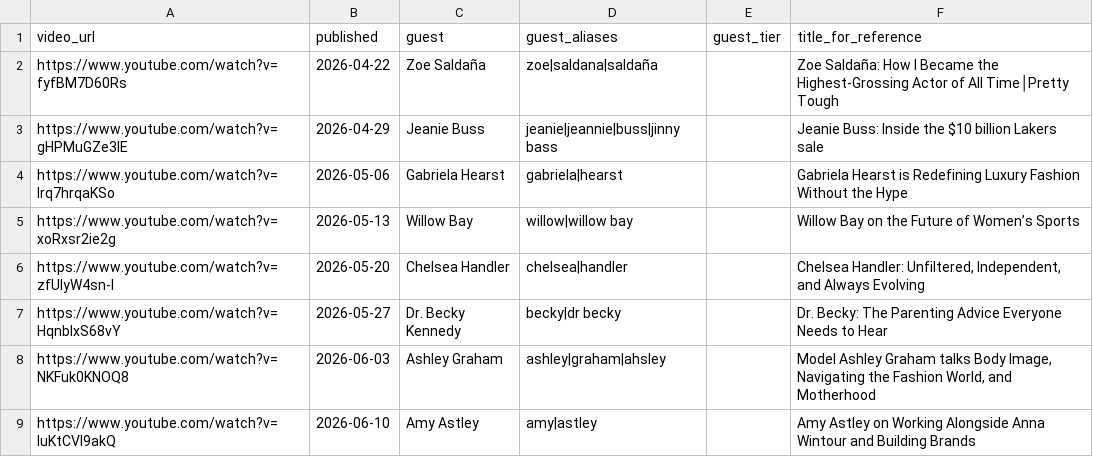
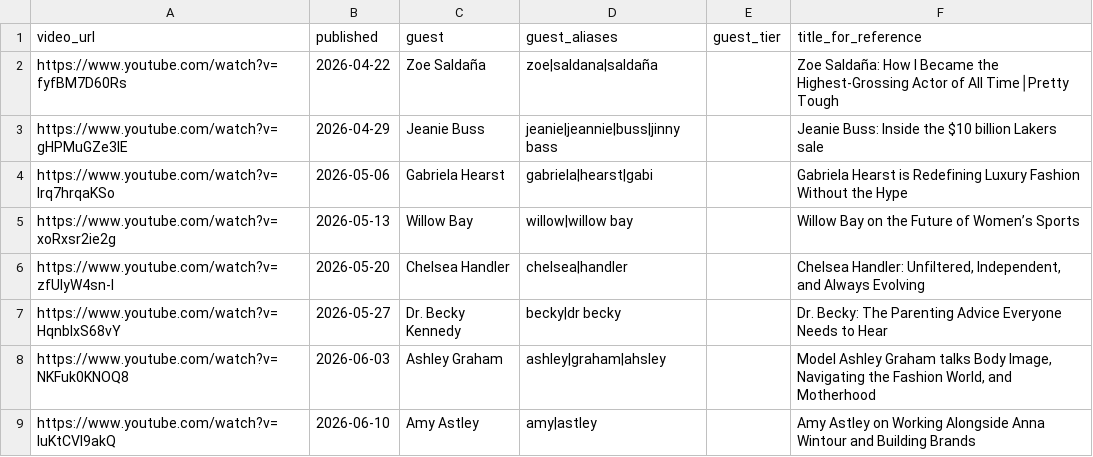
Before and after one commit to CatherineNjeNjenga/a_pretty_podcast, a CSV file: episodes.csv, drawn as a sheet; only a part is shown.

Commit message:
Update episodes.csv

```diff
--- a/episodes.csv
+++ b/episodes.csv
@@ -3,3 +3,3 @@ https://www.youtube.com/watch?v=fyfBM7D60Rs,2026-04-22,Zoe Saldaña,zoe|saldana|
 https://www.youtube.com/watch?v=gHPMuGZe3IE,2026-04-29,Jeanie Buss,jeanie|jeannie|buss|jinny bass,,Jeanie Buss: Inside the $10 billion Lakers sale
-https://www.youtube.com/watch?v=Irq7hrqaKSo,2026-05-06,Gabriela Hearst,gabriela|hearst,,Gabriela Hearst is Redefining Luxury Fashion Without the Hype
+https://www.youtube.com/watch?v=Irq7hrqaKSo,2026-05-06,Gabriela Hearst,gabriela|hearst|gabi,,Gabriela Hearst is Redefining Luxury Fashion Without the Hype
 https://www.youtube.com/watch?v=xoRxsr2ie2g,2026-05-13,Willow Bay,willow|willow bay,,Willow Bay on the Future of Women’s Sports
```
